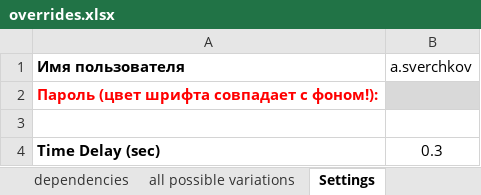
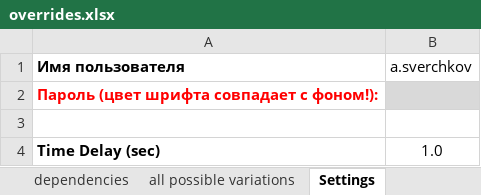
Before and after one commit to said46/autoSOC, an Excel workbook: overrides.xlsx, sheet Settings, drawn as a sheet; values as stored, in another font and other column widths than the file's, no borders; the diff names each change by its address in the sheet, - before the commit and + after, or states it on an @@ line.

```diff
--- a/overrides.xlsx (sheet Settings)
+++ b/overrides.xlsx (sheet Settings)
-B4 (a.sverchkov): 0.3
+B4 (a.sverchkov): 1.0
```
Also changed, not shown: sheet overrides, sheet all possible variations, 6 other files.
